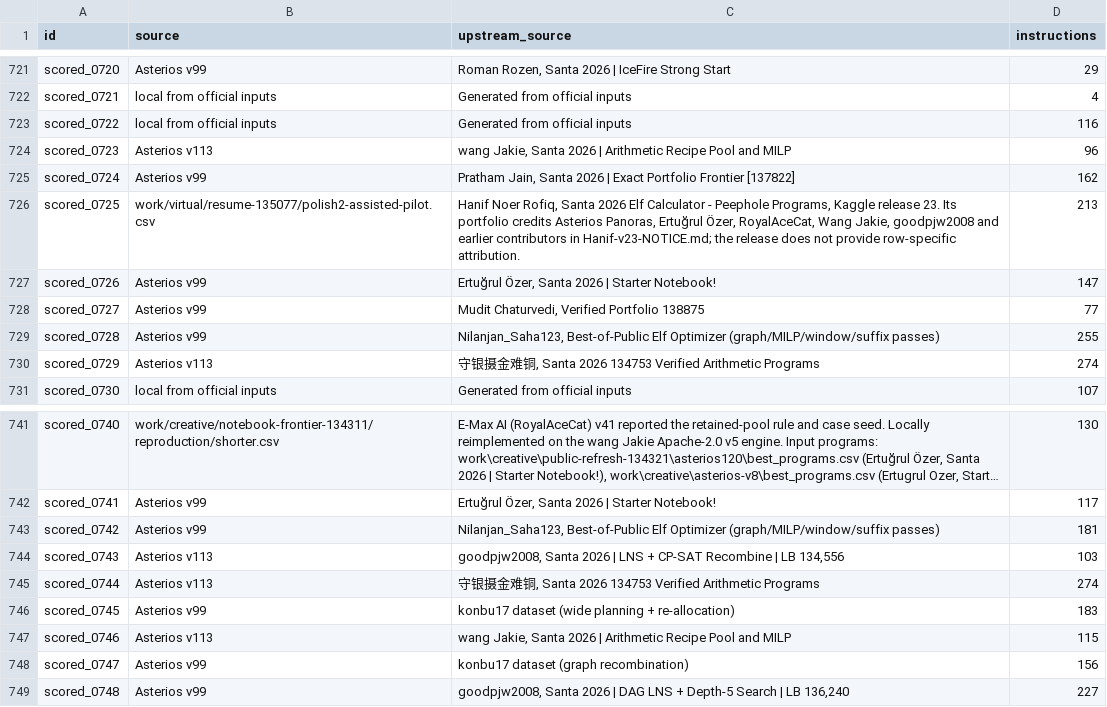
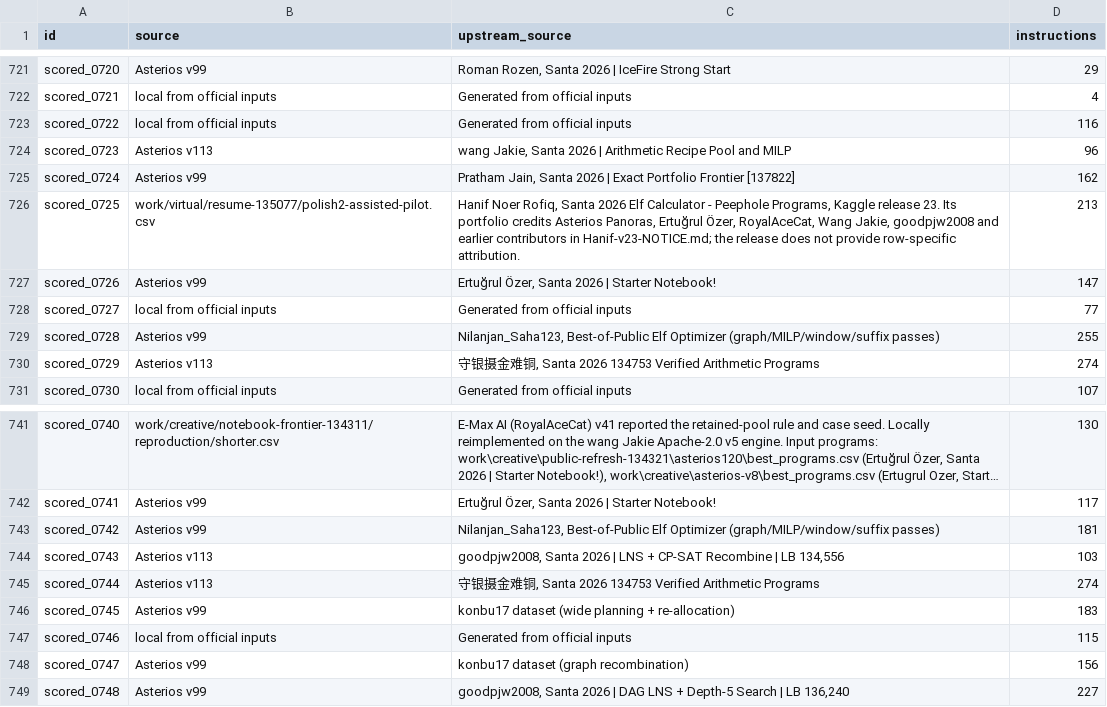
Before and after one commit to Doubao-of-hy/Santa_2026, a CSV file: public-assisted/origins.csv, drawn as a sheet; only a part is shown, gaps mark what is left out; long unchanged cells end in ….

```diff
--- a/public-assisted/origins.csv
+++ b/public-assisted/origins.csv
@@ -727,3 +727,3 @@ scored_0725,work/virtual/resume-135077/polish2-assisted-pilot.csv,"Hanif Noer Ro
 scored_0726,Asterios v99,"Ertuğrul Özer, Santa 2026 | Starter Notebook!",147
-scored_0727,Asterios v99,"Mudit Chaturvedi, Verified Portfolio 138875",77
+scored_0727,local from official inputs,Generated from official inputs,77
 scored_0728,Asterios v99,"Nilanjan_Saha123, Best-of-Public Elf Optimizer (graph/MILP/window/suffix passes)",255
@@ -746,3 +746,3 @@ scored_0744,Asterios v113,"守银摄金难铜, Santa 2026 134753 Verified Arithm
 scored_0745,Asterios v99,konbu17 dataset (wide planning + re-allocation),183
-scored_0746,Asterios v113,"wang Jakie, Santa 2026 | Arithmetic Recipe Pool and MILP",115
+scored_0746,local from official inputs,Generated from official inputs,115
 scored_0747,Asterios v99,konbu17 dataset (graph recombination),156
```
Also changed, not shown: collaboration/puzzle-bounds.csv, origins.csv, 13 other files.
